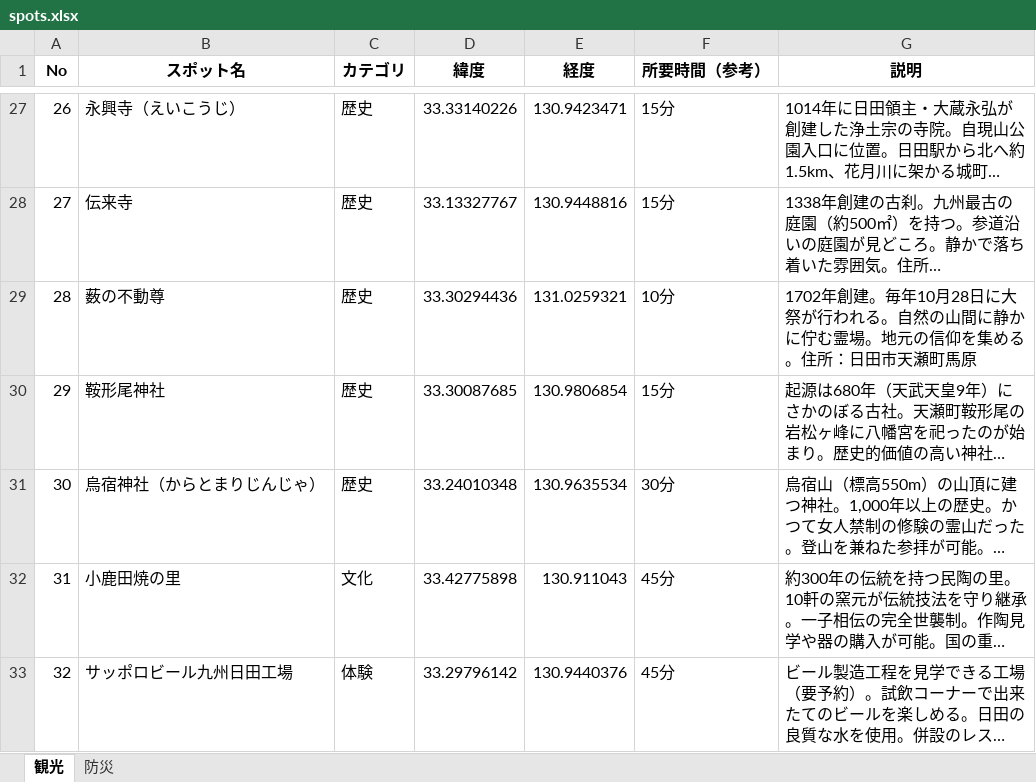
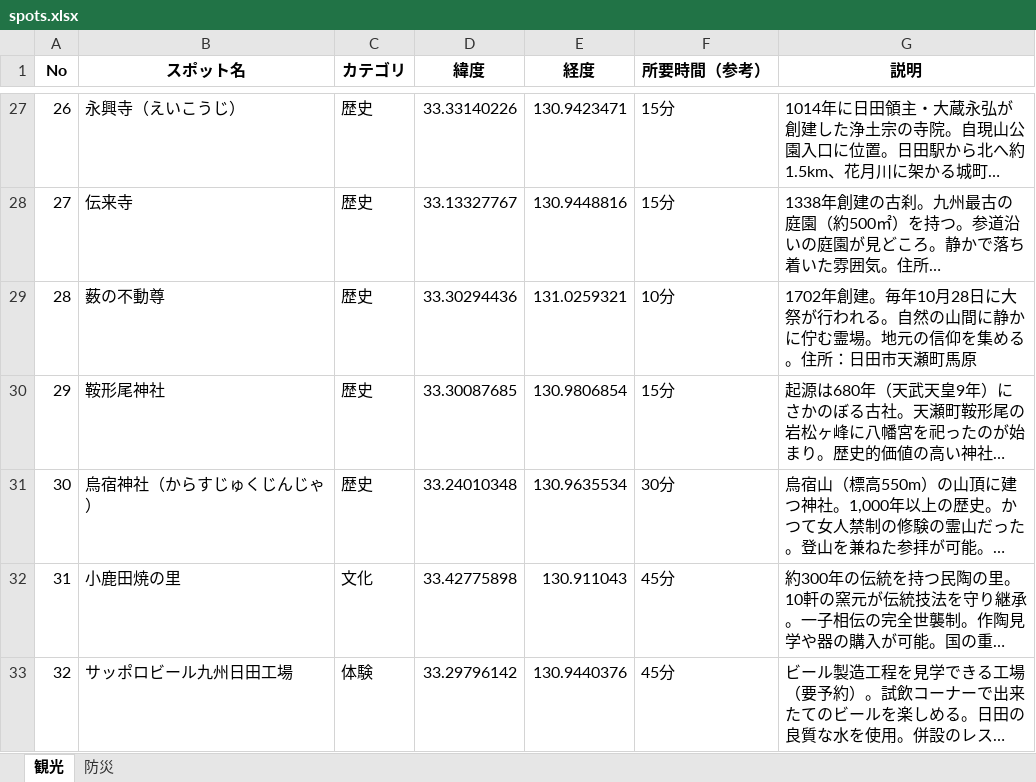
Before and after one commit to iy1505/hitianavi-pages, an Excel workbook: spots.xlsx, sheet 観光, drawn as a sheet; only a part is shown, gaps mark what is left out; long unchanged cells end in …; values as stored, in another font and other column widths than the file's, no borders; the diff names each change by its address in the sheet, - before the commit and + after, or states it on an @@ line.

```diff
--- a/spots.xlsx (sheet 観光)
+++ b/spots.xlsx (sheet 観光)
-B31 (スポット名): 烏宿神社（からとまりじんじゃ）
+B31 (スポット名): 烏宿神社（からすじゅくじんじゃ）
```
Also changed, not shown: sheet 防災, spots_en.xlsx, spots_ko.xlsx, 5 other files.
